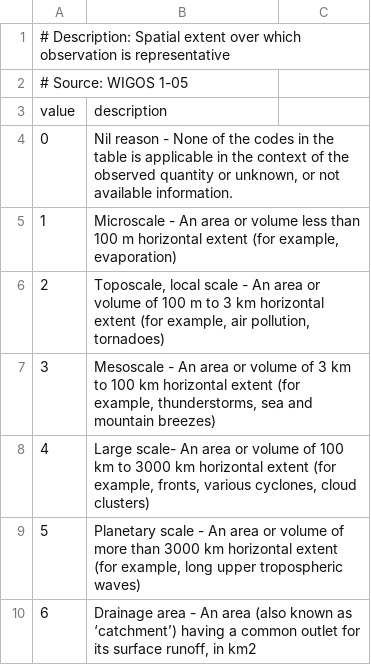
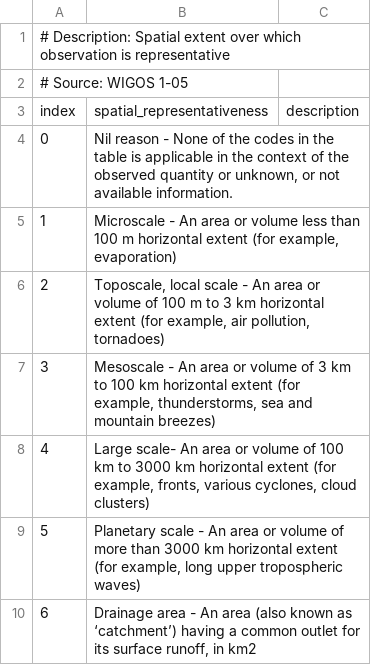
Before and after one commit to glamod/common_data_model, a CSV file: tables/spatial_representativeness.csv, drawn as a sheet; removed rows and columns are numbered as before the commit, all else as after; the diff names each change by its address in the sheet, - before the commit and + after, or states it on an @@ line.

```diff
--- a/tables/spatial_representativeness.csv
+++ b/tables/spatial_representativeness.csv
-row 3: value | description
+row 3: index | spatial_representativeness | description
```
Also changed, not shown: tables/instrument_exposure_quality.csv, tables/meaning_of_time_stamp.csv, 53 other files.
